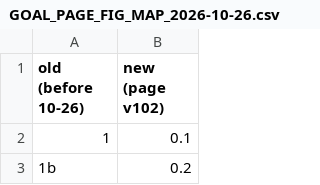
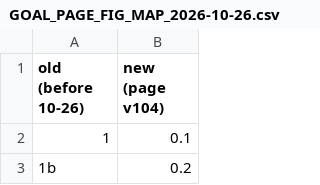
Before and after one commit to priya-srikanth/widefield_pipeline, a CSV file: docs/status/GOAL_PAGE_FIG_MAP_2026-10-26.csv, drawn as a sheet; only a part is shown.

```diff
--- a/docs/status/GOAL_PAGE_FIG_MAP_2026-10-26.csv
+++ b/docs/status/GOAL_PAGE_FIG_MAP_2026-10-26.csv
@@ -1,2 +1,2 @@
-old (before 10-26),new (page v102)
+old (before 10-26),new (page v104)
 1,0.1
```
Also changed, not shown: 4 other files.
